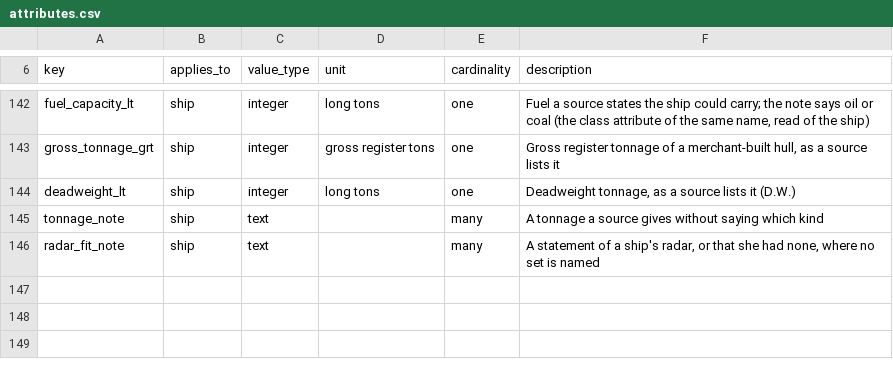
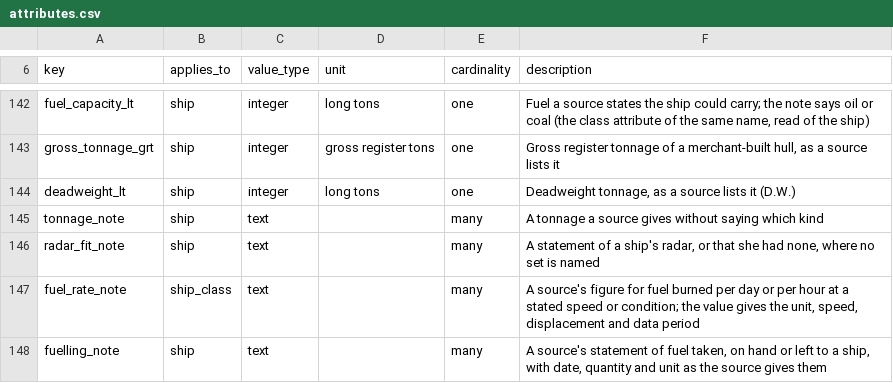
Before and after one commit to amitpeercoder/FlagPlot, a CSV file: data/oob/attributes.csv, drawn as a sheet; only a part is shown, gaps mark what is left out; the diff names each change by its address in the sheet, - before the commit and + after, or states it on an @@ line.

```diff
--- a/data/oob/attributes.csv
+++ b/data/oob/attributes.csv
+row 147: fuel_rate_note | ship_class | text |  | many | A source's figure for fuel burned per day or per hour at a stated speed or condition; the value gives the unit, speed, displacement and data period
+row 148: fuelling_note | ship | text |  | many | A source's statement of fuel taken, on hand or left to a ship, with date, quantity and unit as the source gives them
```
Also changed, not shown: data/oob/gaps.csv, 4 other files.
